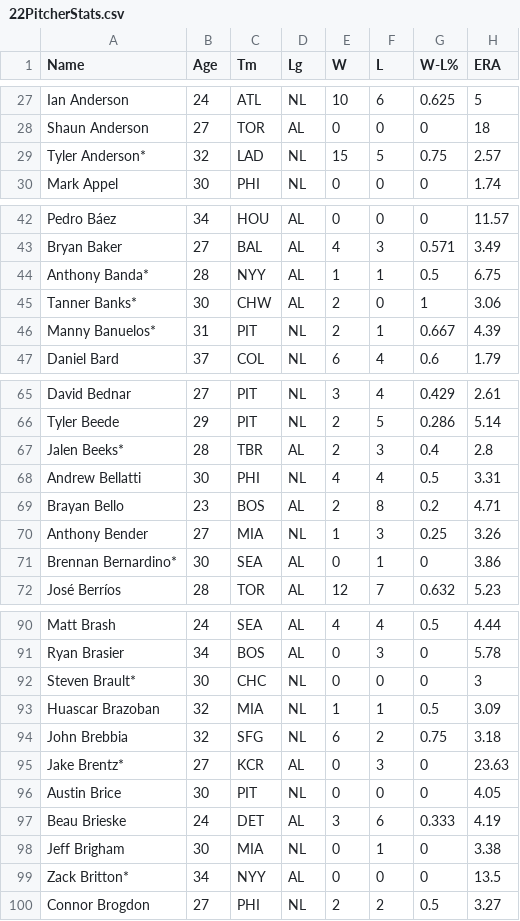
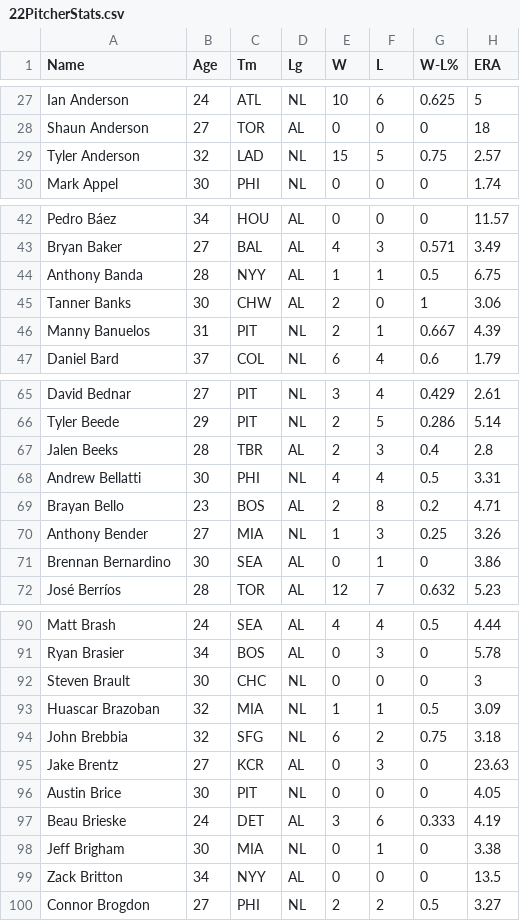
Before and after one commit to NateElison18/StatsViewer, a CSV file: 22PitcherStats.csv, drawn as a sheet; only a part is shown, gaps mark what is left out; the diff covers the shown part only; the diff names each change by its address in the sheet, - before the commit and + after, or states it on an @@ line.

```diff
--- a/22PitcherStats.csv
+++ b/22PitcherStats.csv
-A29 (Name): Tyler Anderson*
+A29 (Name): Tyler Anderson
-A44 (Name): Anthony Banda*
+A44 (Name): Anthony Banda
-A45 (Name): Tanner Banks*
+A45 (Name): Tanner Banks
-A46 (Name): Manny Banuelos*
+A46 (Name): Manny Banuelos
-A67 (Name): Jalen Beeks*
+A67 (Name): Jalen Beeks
-A71 (Name): Brennan Bernardino*
+A71 (Name): Brennan Bernardino
-A92 (Name): Steven Brault*
+A92 (Name): Steven Brault
-A95 (Name): Jake Brentz*
+A95 (Name): Jake Brentz
-A99 (Name): Zack Britton*
+A99 (Name): Zack Britton
```
Also changed, not shown: 22 edited cells elsewhere in this file, 9 other files.
